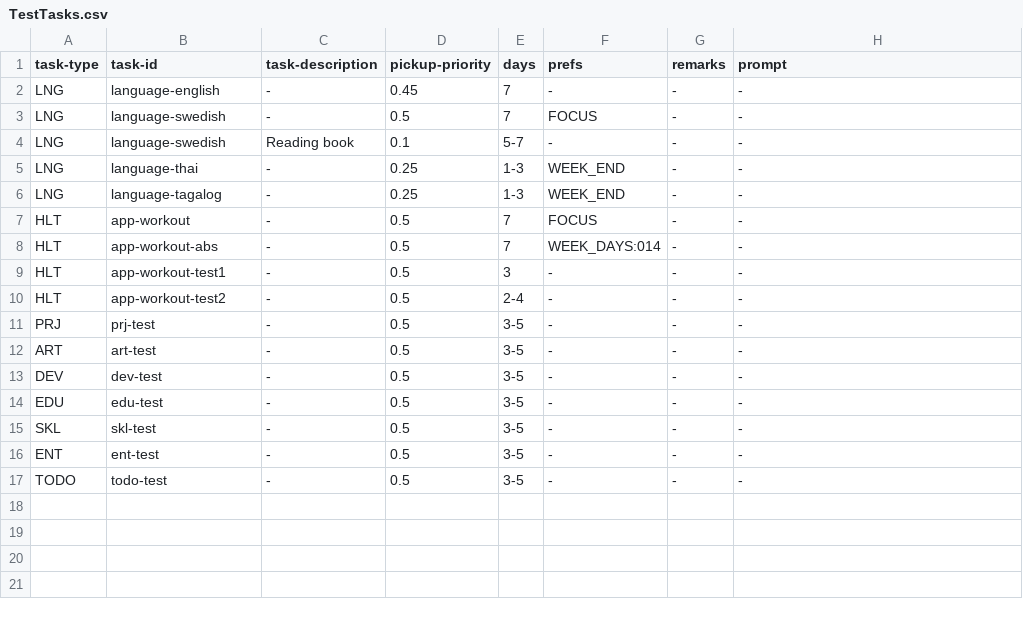
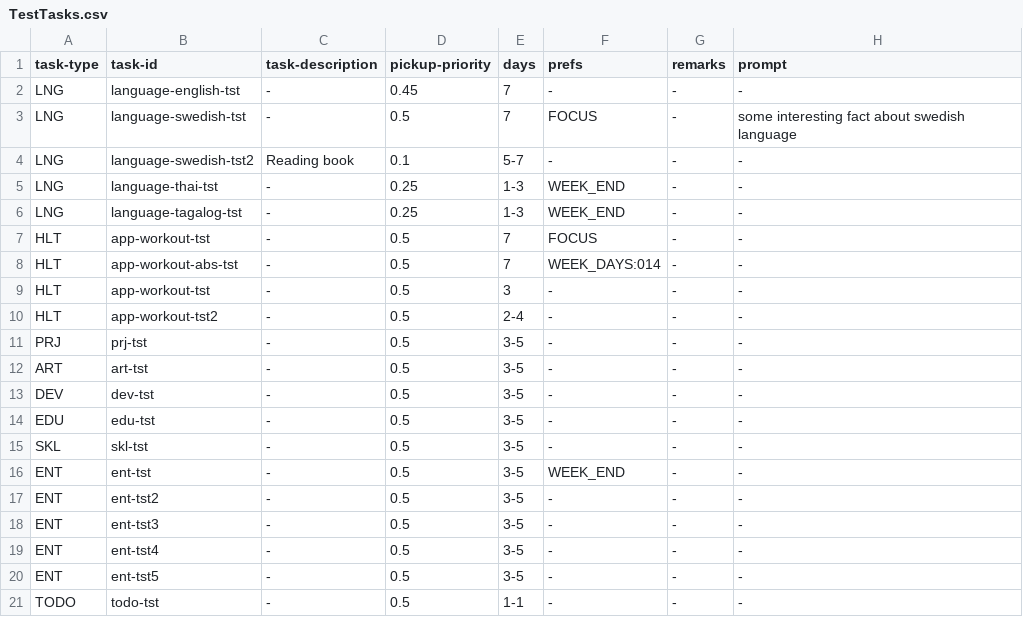
Before and after one commit to cholushkin/week-tasks-suggestion, a CSV file: Data/TestTasks/TestTasks.csv, drawn as a sheet.

```diff
--- a/Data/TestTasks/TestTasks.csv
+++ b/Data/TestTasks/TestTasks.csv
@@ -1,17 +1,21 @@
 task-type;task-id;task-description;pickup-priority;days;prefs;remarks;prompt
-LNG;language-english;-;0.45;7;-;-;-
-LNG;language-swedish;-;0.5;7;FOCUS;-;-
-LNG;language-swedish;Reading book;0.1;5-7;-;-;-
-LNG;language-thai;-;0.25;1-3;WEEK_END;-;-
-LNG;language-tagalog;-;0.25;1-3;WEEK_END;-;-
-HLT;app-workout;-;0.5;7;FOCUS;-;-
-HLT;app-workout-abs;-;0.5;7;WEEK_DAYS:014;-;-
-HLT;app-workout-test1;-;0.5;3;-;-;-
-HLT;app-workout-test2;-;0.5;2-4;-;-;-
-PRJ;prj-test;-;0.5;3-5;-;-;-
-ART;art-test;-;0.5;3-5;-;-;-
-DEV;dev-test;-;0.5;3-5;-;-;-
-EDU;edu-test;-;0.5;3-5;-;-;-
-SKL;skl-test;-;0.5;3-5;-;-;-
-ENT;ent-test;-;0.5;3-5;-;-;-
-TODO;todo-test;-;0.5;3-5;-;-;-
+LNG;language-english-tst;-;0.45;7;-;-;-
+LNG;language-swedish-tst;-;0.5;7;FOCUS;-;some interesting fact about swedish language
+LNG;language-swedish-tst2;Reading book;0.1;5-7;-;-;-
+LNG;language-thai-tst;-;0.25;1-3;WEEK_END;-;-
+LNG;language-tagalog-tst;-;0.25;1-3;WEEK_END;-;-
+HLT;app-workout-tst;-;0.5;7;FOCUS;-;-
+HLT;app-workout-abs-tst;-;0.5;7;WEEK_DAYS:014;-;-
+HLT;app-workout-tst;-;0.5;3;-;-;-
+HLT;app-workout-tst2;-;0.5;2-4;-;-;-
+PRJ;prj-tst;-;0.5;3-5;-;-;-
+ART;art-tst;-;0.5;3-5;-;-;-
+DEV;dev-tst;-;0.5;3-5;-;-;-
+EDU;edu-tst;-;0.5;3-5;-;-;-
+SKL;skl-tst;-;0.5;3-5;-;-;-
+ENT;ent-tst;-;0.5;3-5;WEEK_END;-;-
+ENT;ent-tst2;-;0.5;3-5;-;-;-
+ENT;ent-tst3;-;0.5;3-5;-;-;-
+ENT;ent-tst4;-;0.5;3-5;-;-;-
+ENT;ent-tst5;-;0.5;3-5;-;-;-
+TODO;todo-tst;-;0.5;1-1;-;-;-
```
Also changed, not shown: Data/Tasks/lng.csv, 15 other files.
